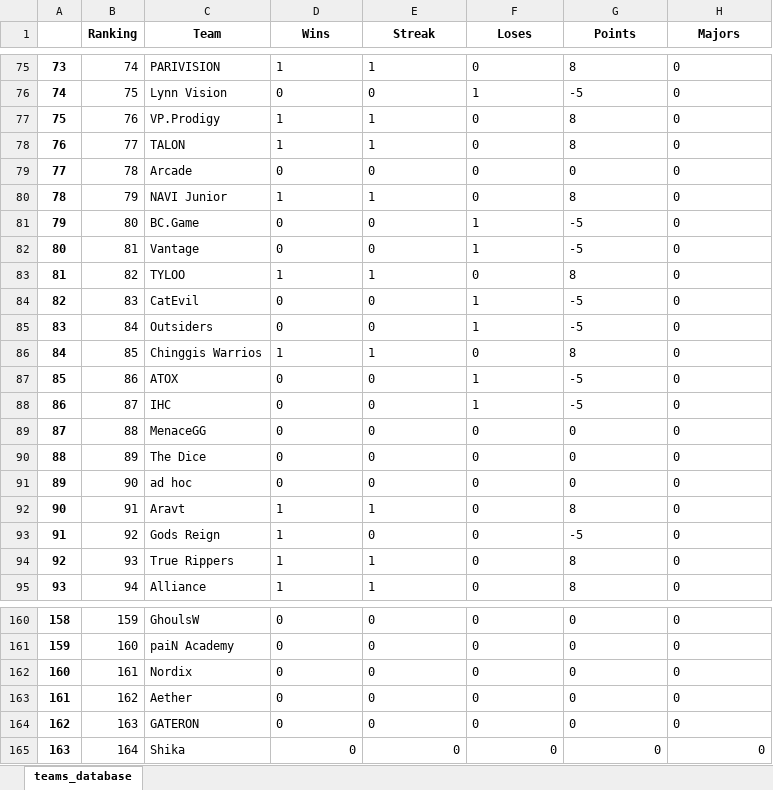
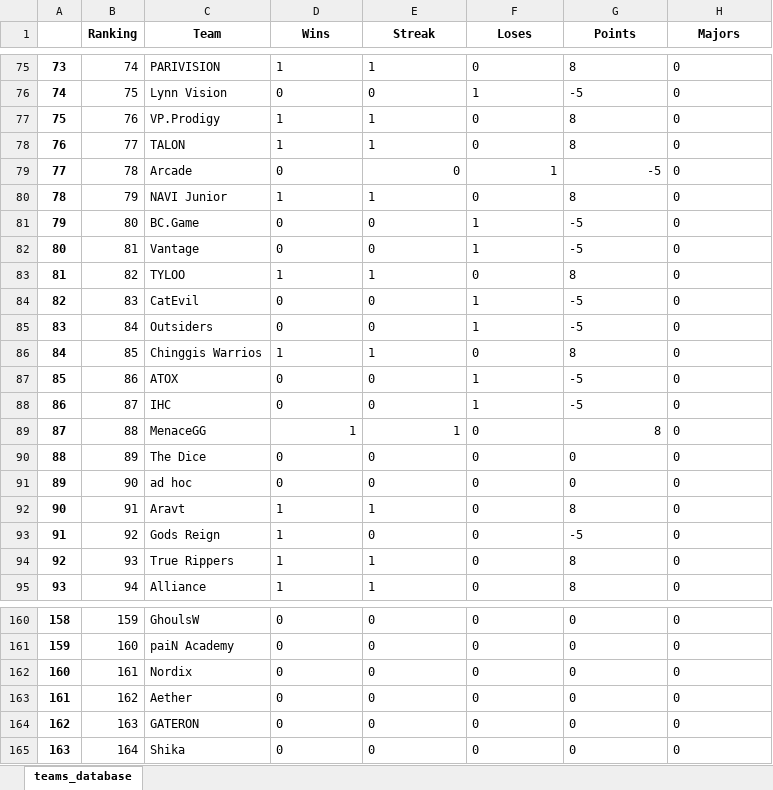
Before and after one commit to kilzys/cs_teams_manager, an Excel workbook: hltv.xlsx, sheet teams_database, drawn as a sheet; only a part is shown, gaps mark what is left out; values as stored, in another font and other column widths than the file's, no borders; the diff names each change by its address in the sheet, - before the commit and + after, or states it on an @@ line.

Commit message:
Database update

```diff
--- a/hltv.xlsx (sheet teams_database)
+++ b/hltv.xlsx (sheet teams_database)
-E79 alignment: left
+E79 alignment: right
-F79 (Loses): 0
+F79 (Loses): 1
-G79 (Points): 0
+G79 (Points): -5
-D89 (Wins): 0
+D89 (Wins): 1
-E89 (Streak): 0
+E89 (Streak): 1
-G89 (Points): 0
+G89 (Points): 8
-D165:H165 alignment: right
+D165:H165 alignment: left
```
Also changed, not shown: 1 other file.
